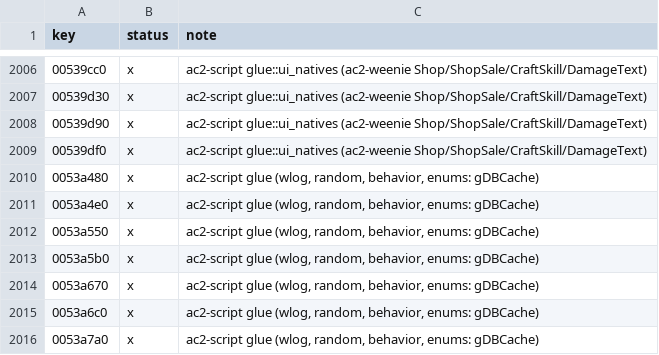
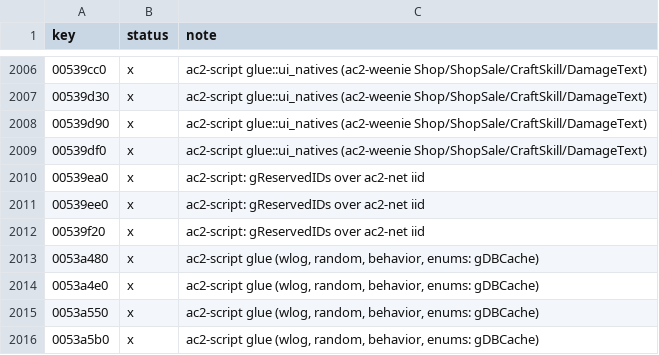
Before and after one commit to CrimsonMage/AC2_Rusted, a TSV file: docs/retail-catalog/marks.tsv, drawn as a sheet; only a part is shown, gaps mark what is left out; the shorter side is filled out with more unchanged rows.

Commit message:
ac2-script: repository reads the weenie description first; gReservedIDs
gCWRepository's gets go through WeenieQualities::inq_* (CBaseQualities::Inq*: the
gmWeenieDesc fields, then the tables), so item scripts answer quantity, icon, name and
durability; inventory_items_7160 asserts them through the VM.

gReservedIDs::CallEFun_IsPlayerID / IsStaticID / IsDynamicID (0x630001/5/6) on
ac2_net::iid (IIDUtils::Verify*): the 64-bit id, BOOL below it.

```diff
--- a/docs/retail-catalog/marks.tsv
+++ b/docs/retail-catalog/marks.tsv
@@ -2009,2 +2009,5 @@ key	status	note
 00539df0	x	ac2-script glue::ui_natives (ac2-weenie Shop/ShopSale/CraftSkill/DamageText)
+00539ea0	x	ac2-script: gReservedIDs over ac2-net iid
+00539ee0	x	ac2-script: gReservedIDs over ac2-net iid
+00539f20	x	ac2-script: gReservedIDs over ac2-net iid
 0053a480	x	ac2-script glue (wlog, random, behavior, enums: gDBCache)
```
Also changed, not shown: 7 other files.
